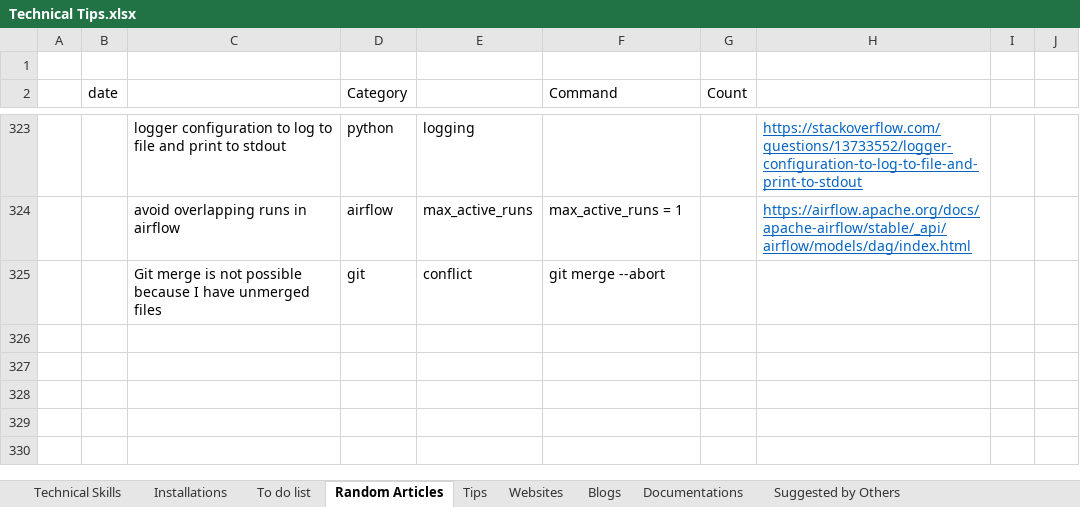
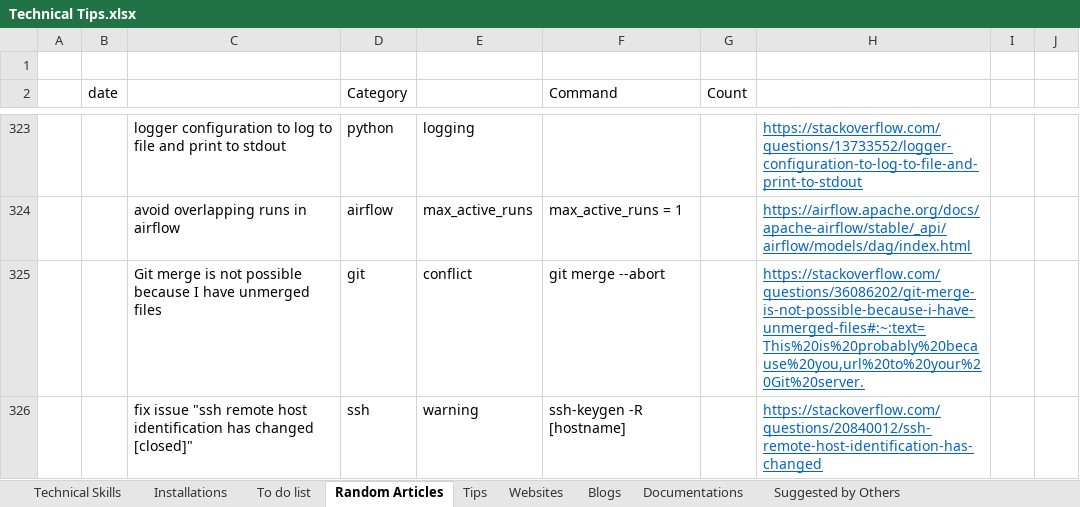
Before and after one commit to XiaozhanYang/technical-tips, an Excel workbook: Technical Tips.xlsx, sheet Random Articles, drawn as a sheet; only a part is shown, gaps mark what is left out; values as stored, in another font and other column widths than the file's, no borders; the diff names each change by its address in the sheet, - before the commit and + after, or states it on an @@ line.

Commit message:
add tips for git and ssh

```diff
--- a/Technical Tips.xlsx (sheet Random Articles)
+++ b/Technical Tips.xlsx (sheet Random Articles)
-H325: (empty)
+H325: https://stackoverflow.com/questions/36086202/git-merge-is-not-possible-because-i-have-unmerged-files#:~:text=This%20is%20probably%20because%20you,url%20to%20your%20Git%20server.
+row 326:  |  | fix issue "ssh remote host identification has changed [closed]" | ssh | warning | ssh-keygen -R [hostname] |  | https://stackoverflow.com/questions/20840012/ssh-remote-host-identification-has-changed
```
